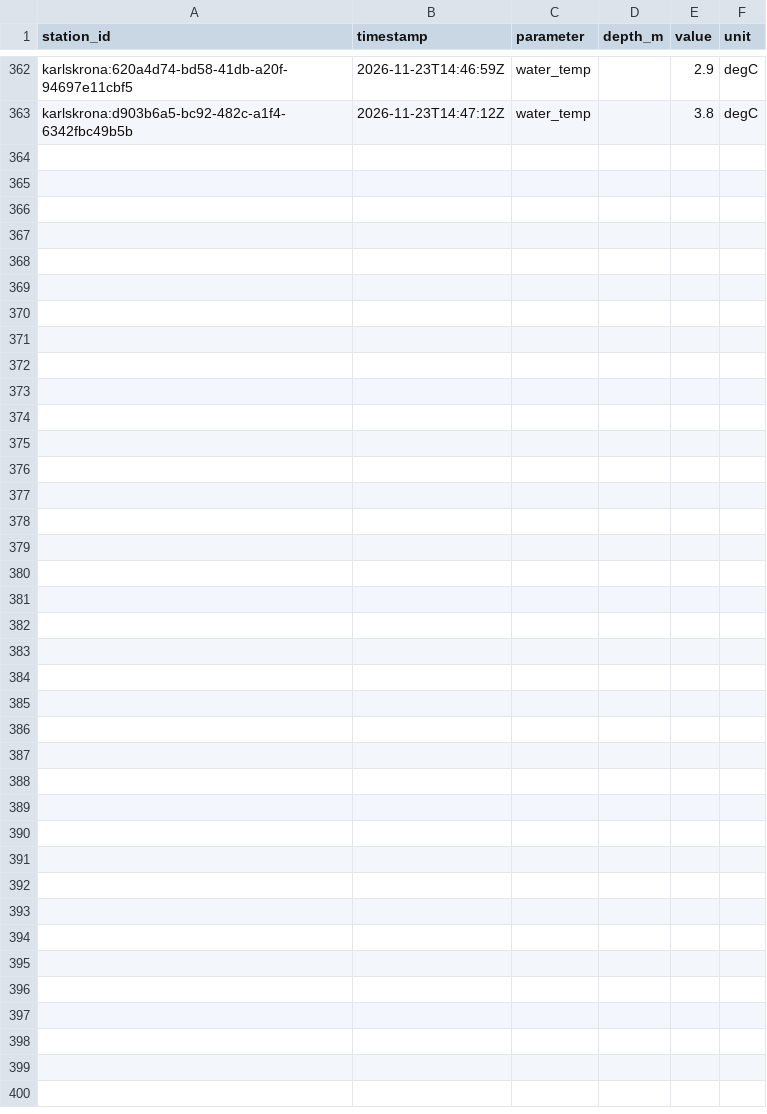
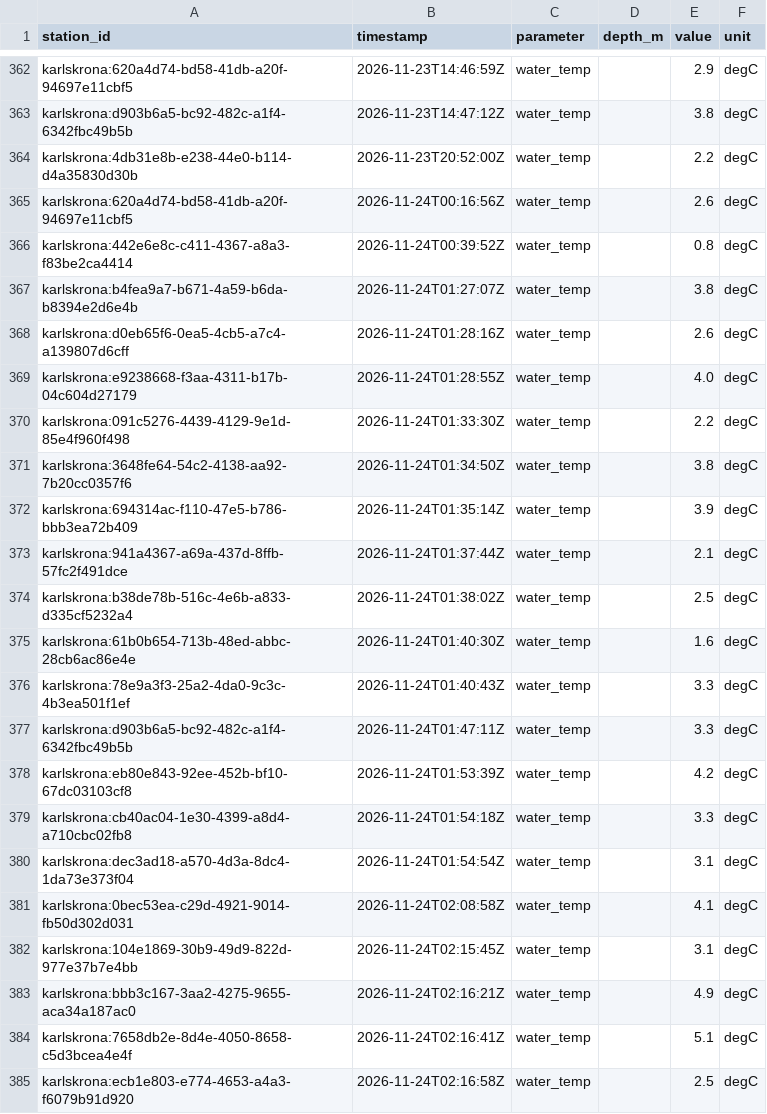
Before and after one commit to jpeka/sjoTemp, a CSV file: data/observations/karlskrona/2026-11.csv, drawn as a sheet; only a part is shown, gaps mark what is left out.

```diff
--- a/data/observations/karlskrona/2026-11.csv
+++ b/data/observations/karlskrona/2026-11.csv
@@ -363 +363,23 @@ karlskrona:620a4d74-bd58-41db-a20f-94697e11cbf5,2026-11-23T14:46:59Z,water_temp,
 karlskrona:d903b6a5-bc92-482c-a1f4-6342fbc49b5b,2026-11-23T14:47:12Z,water_temp,,3.8,degC
+karlskrona:4db31e8b-e238-44e0-b114-d4a35830d30b,2026-11-23T20:52:00Z,water_temp,,2.2,degC
+karlskrona:620a4d74-bd58-41db-a20f-94697e11cbf5,2026-11-24T00:16:56Z,water_temp,,2.6,degC
+karlskrona:442e6e8c-c411-4367-a8a3-f83be2ca4414,2026-11-24T00:39:52Z,water_temp,,0.8,degC
+karlskrona:b4fea9a7-b671-4a59-b6da-b8394e2d6e4b,2026-11-24T01:27:07Z,water_temp,,3.8,degC
+karlskrona:d0eb65f6-0ea5-4cb5-a7c4-a139807d6cff,2026-11-24T01:28:16Z,water_temp,,2.6,degC
+karlskrona:e9238668-f3aa-4311-b17b-04c604d27179,2026-11-24T01:28:55Z,water_temp,,4.0,degC
+karlskrona:091c5276-4439-4129-9e1d-85e4f960f498,2026-11-24T01:33:30Z,water_temp,,2.2,degC
+karlskrona:3648fe64-54c2-4138-aa92-7b20cc0357f6,2026-11-24T01:34:50Z,water_temp,,3.8,degC
+karlskrona:694314ac-f110-47e5-b786-bbb3ea72b409,2026-11-24T01:35:14Z,water_temp,,3.9,degC
+karlskrona:941a4367-a69a-437d-8ffb-57fc2f491dce,2026-11-24T01:37:44Z,water_temp,,2.1,degC
+karlskrona:b38de78b-516c-4e6b-a833-d335cf5232a4,2026-11-24T01:38:02Z,water_temp,,2.5,degC
+karlskrona:61b0b654-713b-48ed-abbc-28cb6ac86e4e,2026-11-24T01:40:30Z,water_temp,,1.6,degC
+karlskrona:78e9a3f3-25a2-4da0-9c3c-4b3ea501f1ef,2026-11-24T01:40:43Z,water_temp,,3.3,degC
+karlskrona:d903b6a5-bc92-482c-a1f4-6342fbc49b5b,2026-11-24T01:47:11Z,water_temp,,3.3,degC
+karlskrona:eb80e843-92ee-452b-bf10-67dc03103cf8,2026-11-24T01:53:39Z,water_temp,,4.2,degC
+karlskrona:cb40ac04-1e30-4399-a8d4-a710cbc02fb8,2026-11-24T01:54:18Z,water_temp,,3.3,degC
+karlskrona:dec3ad18-a570-4d3a-8dc4-1da73e373f04,2026-11-24T01:54:54Z,water_temp,,3.1,degC
+karlskrona:0bec53ea-c29d-4921-9014-fb50d302d031,2026-11-24T02:08:58Z,water_temp,,4.1,degC
+karlskrona:104e1869-30b9-49d9-822d-977e37b7e4bb,2026-11-24T02:15:45Z,water_temp,,3.1,degC
+karlskrona:bbb3c167-3aa2-4275-9655-aca34a187ac0,2026-11-24T02:16:21Z,water_temp,,4.9,degC
+karlskrona:7658db2e-8d4e-4050-8658-c5d3bcea4e4f,2026-11-24T02:16:41Z,water_temp,,5.1,degC
+karlskrona:ecb1e803-e774-4653-a4a3-f6079b91d920,2026-11-24T02:16:58Z,water_temp,,2.5,degC
```
Also changed, not shown: data/observations/bjarekraft/2026-11.csv, data/observations/sodertalje/2026-11.csv, 2 other files.
